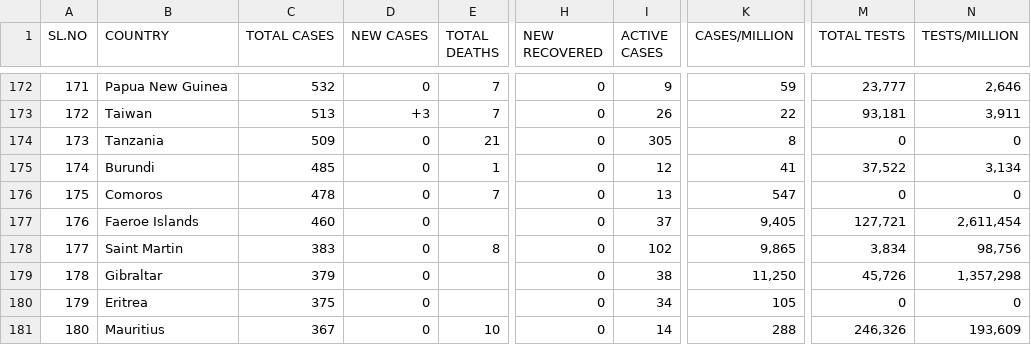
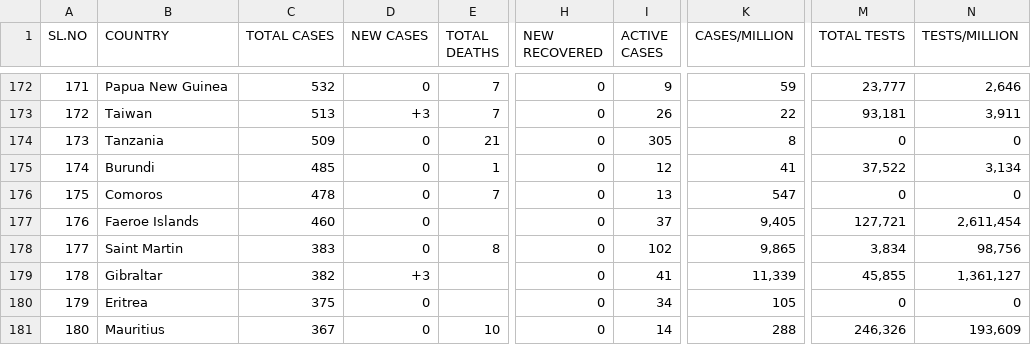
Before and after one commit to deb12378/CV-19, a CSV file: data.csv, drawn as a sheet; only a part is shown, gaps mark what is left out; the diff covers the shown part only; the diff names each change by its address in the sheet, - before the commit and + after, or states it on an @@ line.

```diff
--- a/data.csv
+++ b/data.csv
-C179 (TOTAL CASES): 379
+C179 (TOTAL CASES): 382
-D179 (NEW CASES): 0
+D179 (NEW CASES): +3
-I179 (ACTIVE CASES): 38
+I179 (ACTIVE CASES): 41
-K179 (CASES/MILLION): 11,250
+K179 (CASES/MILLION): 11,339
-M179 (TOTAL TESTS): 45,726
+M179 (TOTAL TESTS): 45,855
-N179 (TESTS/MILLION): 1,357,298
+N179 (TESTS/MILLION): 1,361,127
```
Also changed, not shown: 1 added row, 1 removed row and 69 edited cells elsewhere in this file.
